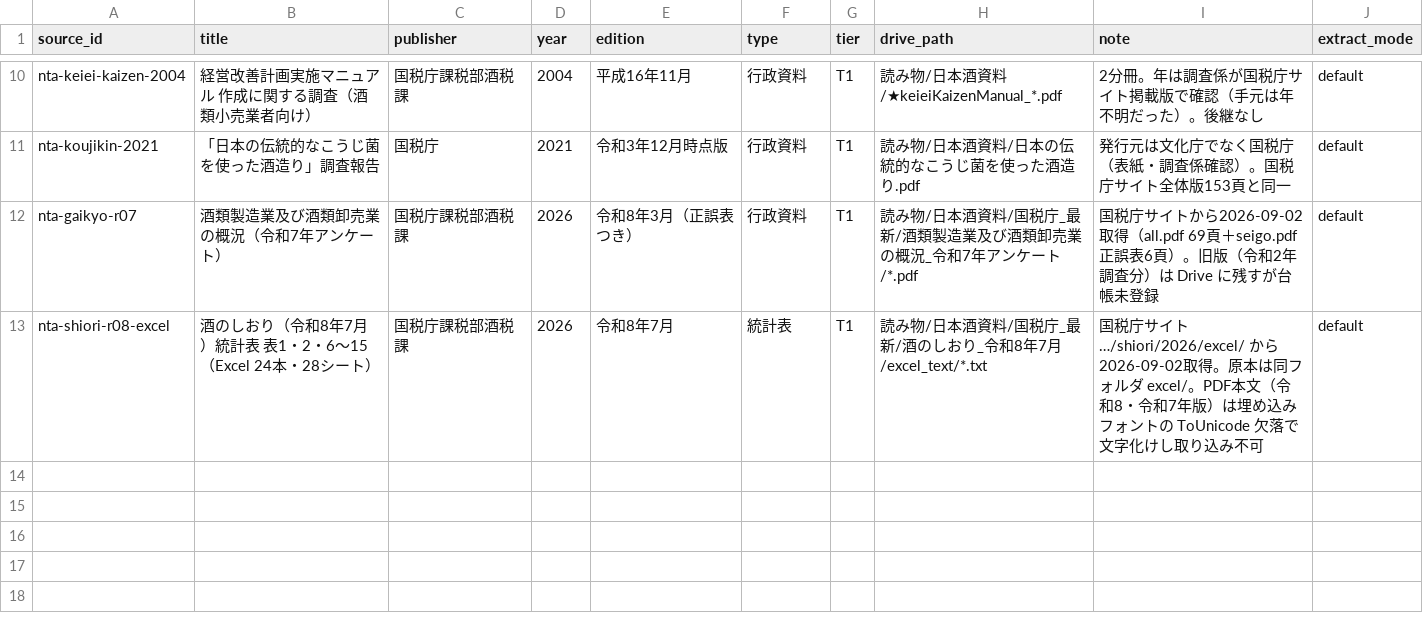
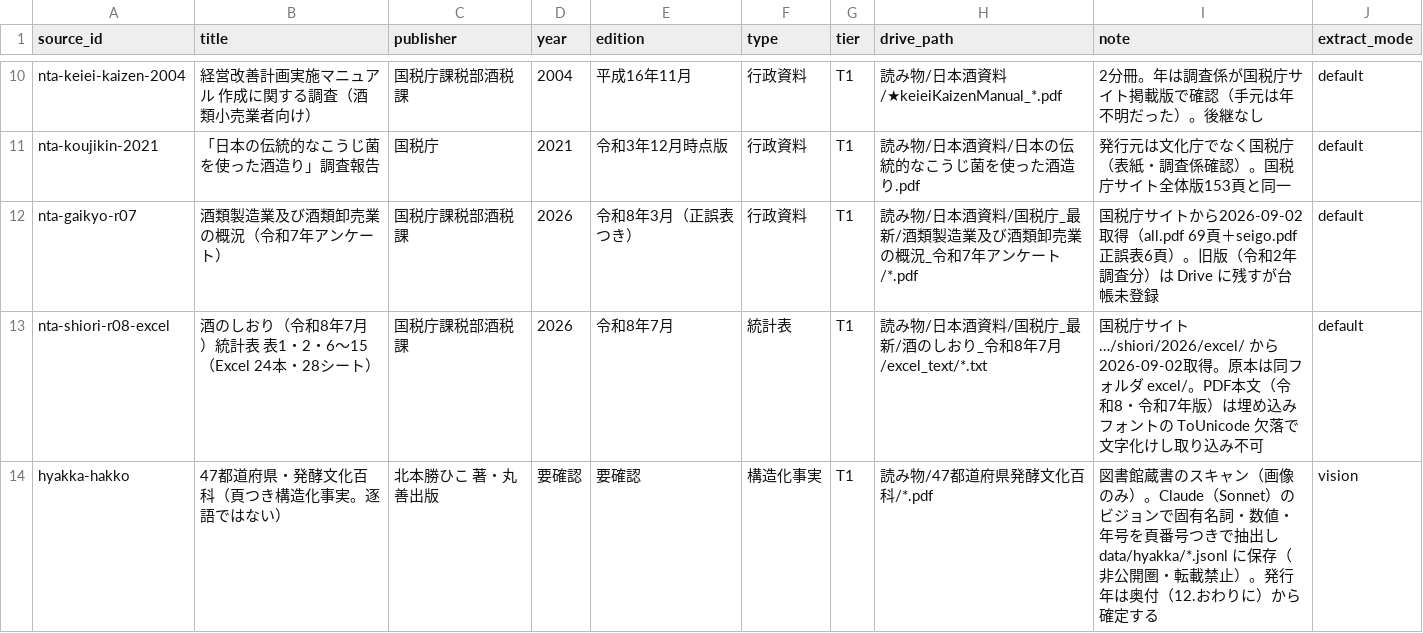
Before and after one commit to y-kanno-sakenote/sake-kb, a CSV file: sources.csv, drawn as a sheet; only a part is shown, gaps mark what is left out; the diff names each change by its address in the sheet, - before the commit and + after, or states it on an @@ line.

Commit message:
発酵文化百科の頁つき構造化事実の取り込み口（ingest_hyakka.py）と台帳行を追加

```diff
--- a/sources.csv
+++ b/sources.csv
+row 14: hyakka-hakko | 47都道府県・発酵文化百科（頁つき構造化事実。逐語ではない） | 北本勝ひこ 著・丸善出版 | 要確認 | 要確認 | 構造化事実 | T1 | 読み物/47都道府県発酵文化百科/*.pdf | 図書館蔵書のスキャン（画像のみ）。Claude（Sonnet）のビジョンで固有名詞・数値・年号を頁番号つきで抽出し data/hyakka/*.jsonl に保存（非公開圏・転載禁止）。発行年は奥付（12.おわりに）から確定する | vision
```
Also changed, not shown: 2 other files.
